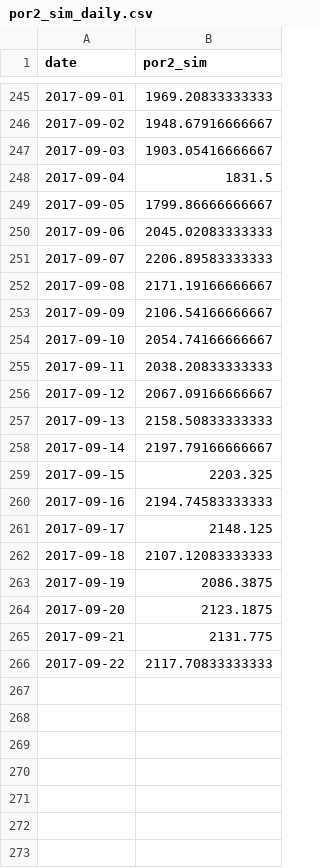
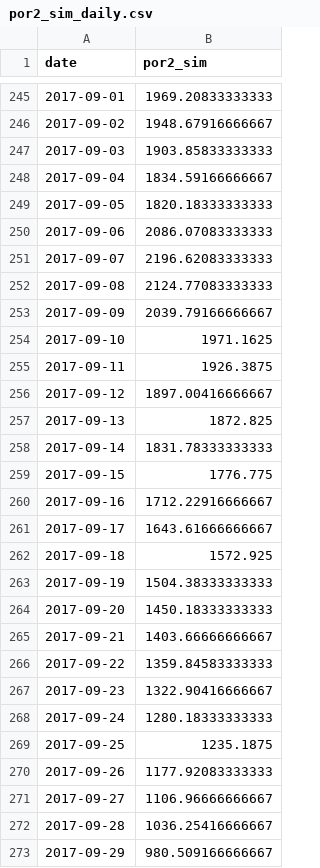
Before and after one commit to cheriels/2017ops_beta, a CSV file: data_ts/drex2017/flow_fc/lffs/por2_sim_daily.csv, drawn as a sheet; only a part is shown, gaps mark what is left out; the diff covers the shown part only.

Commit message:
Updated LFFS data to 9/20

```diff
--- a/data_ts/drex2017/flow_fc/lffs/por2_sim_daily.csv
+++ b/data_ts/drex2017/flow_fc/lffs/por2_sim_daily.csv
@@ -246,21 +246,28 @@ date,por2_sim
 2017-09-02,1948.67916666667
-2017-09-03,1903.05416666667
-2017-09-04,1831.5
-2017-09-05,1799.86666666667
-2017-09-06,2045.02083333333
-2017-09-07,2206.89583333333
-2017-09-08,2171.19166666667
-2017-09-09,2106.54166666667
-2017-09-10,2054.74166666667
-2017-09-11,2038.20833333333
-2017-09-12,2067.09166666667
-2017-09-13,2158.50833333333
-2017-09-14,2197.79166666667
-2017-09-15,2203.325
-2017-09-16,2194.74583333333
-2017-09-17,2148.125
-2017-09-18,2107.12083333333
-2017-09-19,2086.3875
-2017-09-20,2123.1875
-2017-09-21,2131.775
-2017-09-22,2117.70833333333
+2017-09-03,1903.85833333333
+2017-09-04,1834.59166666667
+2017-09-05,1820.18333333333
+2017-09-06,2086.07083333333
+2017-09-07,2196.62083333333
+2017-09-08,2124.77083333333
+2017-09-09,2039.79166666667
+2017-09-10,1971.1625
+2017-09-11,1926.3875
+2017-09-12,1897.00416666667
+2017-09-13,1872.825
+2017-09-14,1831.78333333333
+2017-09-15,1776.775
+2017-09-16,1712.22916666667
+2017-09-17,1643.61666666667
+2017-09-18,1572.925
+2017-09-19,1504.38333333333
+2017-09-20,1450.18333333333
+2017-09-21,1403.66666666667
+2017-09-22,1359.84583333333
+2017-09-23,1322.90416666667
+2017-09-24,1280.18333333333
+2017-09-25,1235.1875
+2017-09-26,1177.92083333333
+2017-09-27,1106.96666666667
+2017-09-28,1036.25416666667
+2017-09-29,980.509166666667
```
Also changed, not shown: 5 added rows elsewhere in this file, data_ts/drex2017/flow_fc/lffs/lfalls_sim_daily.csv, data_ts/drex2017/flow_fc/lffs/por1_sim_daily.csv, 3 other files.
